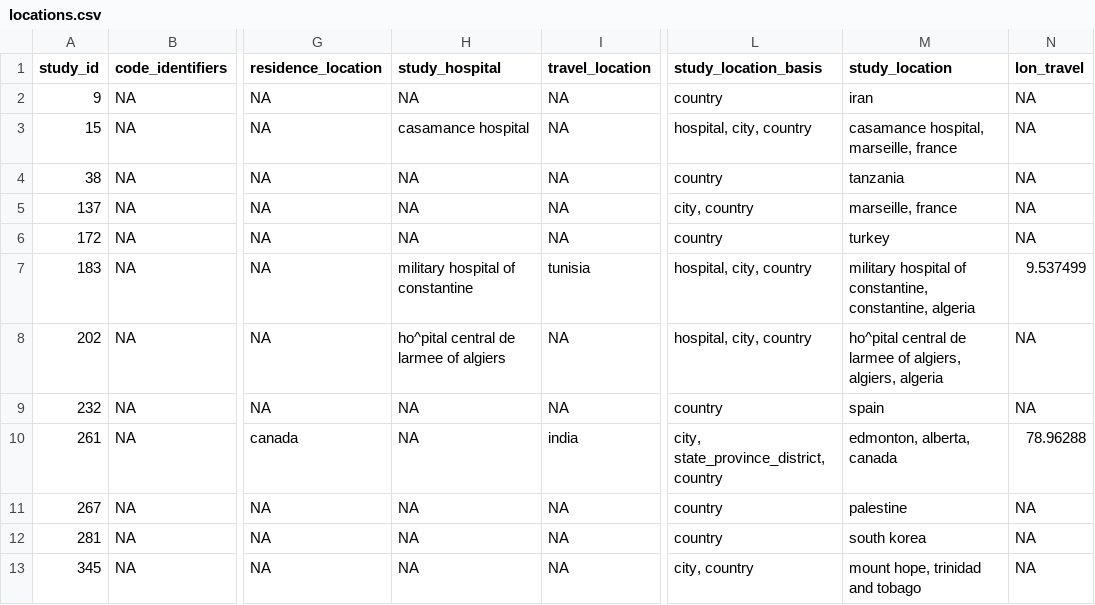
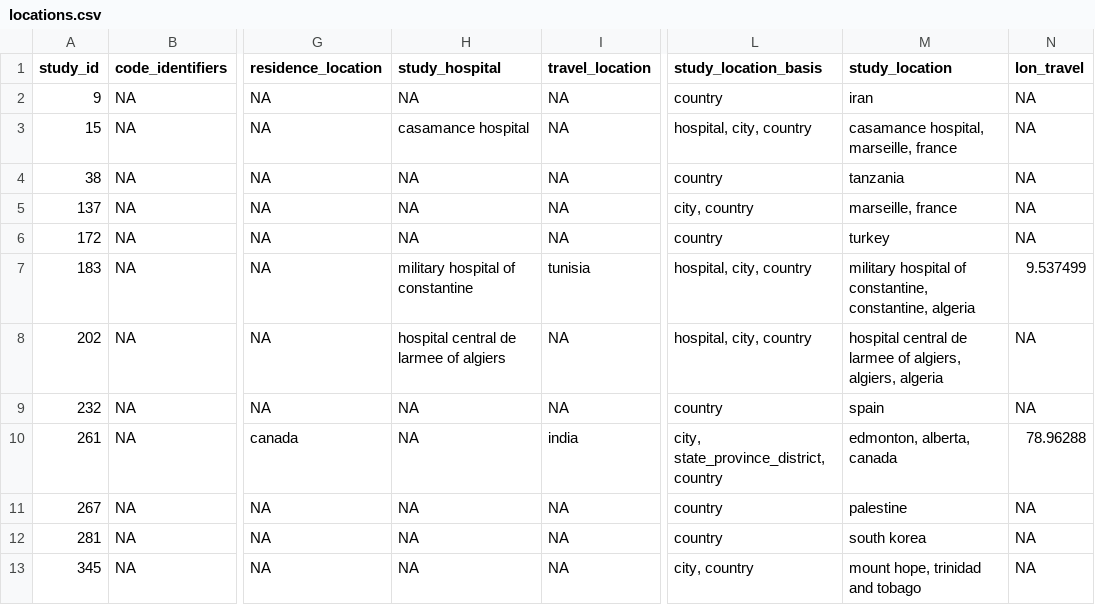
Before and after one commit to ecohealthalliance/amr-db, a CSV file: data-processed/locations.csv, drawn as a sheet; only a part is shown, gaps mark what is left out; the diff names each change by its address in the sheet, - before the commit and + after, or states it on an @@ line.

```diff
--- a/data-processed/locations.csv
+++ b/data-processed/locations.csv
-H8 (study_hospital): ho^pital central de larmee of algiers
+H8 (study_hospital): hospital central de larmee of algiers
-M8 (study_location): ho^pital central de…
+M8 (study_location): hospital central de…
```
Also changed, not shown: data-processed/events-db.csv, data-processed/geocode-locations-complete.csv, 1 other file.
